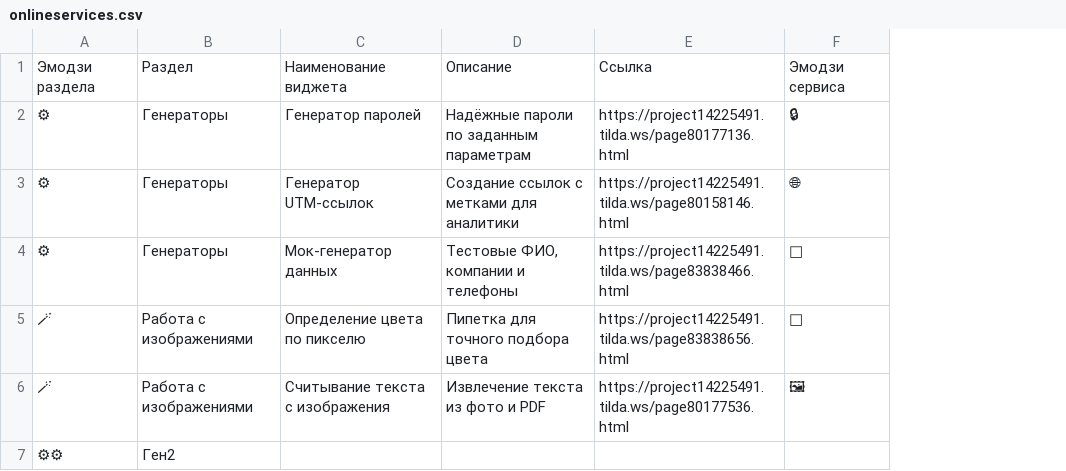
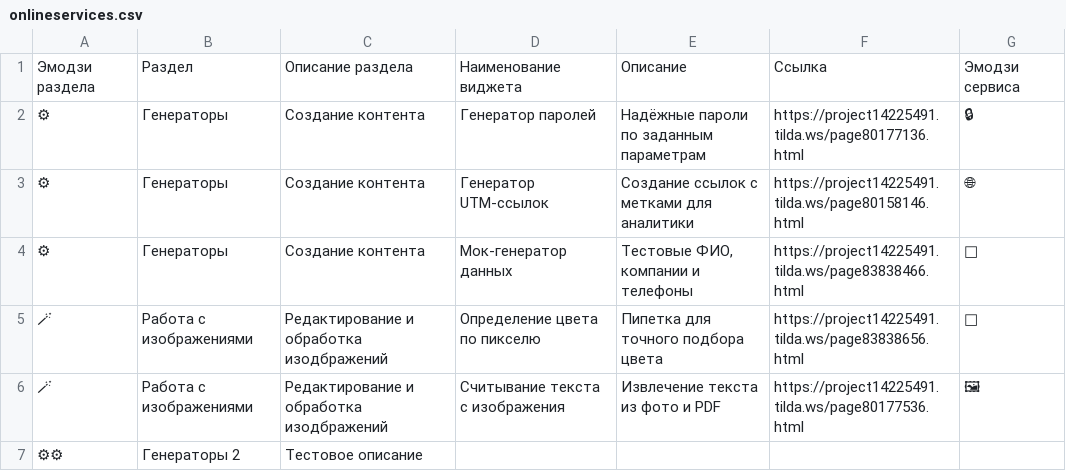
Before and after one commit to Appvel-studio/onlineservices, a CSV file: onlineservices.csv, drawn as a sheet; the diff names each change by its address in the sheet, - before the commit and + after, or states it on an @@ line.

Commit message:
Add files via upload

```diff
--- a/onlineservices.csv
+++ b/onlineservices.csv
+column C, rows 1-7: Описание раздела | Создание контента | Создание контента | Создание контента | Редактирование и обработка изодбражений | Редактирование и обработка изодбражений | Тестовое описание
-B7: Ген2
+B7: Генераторы 2
```
